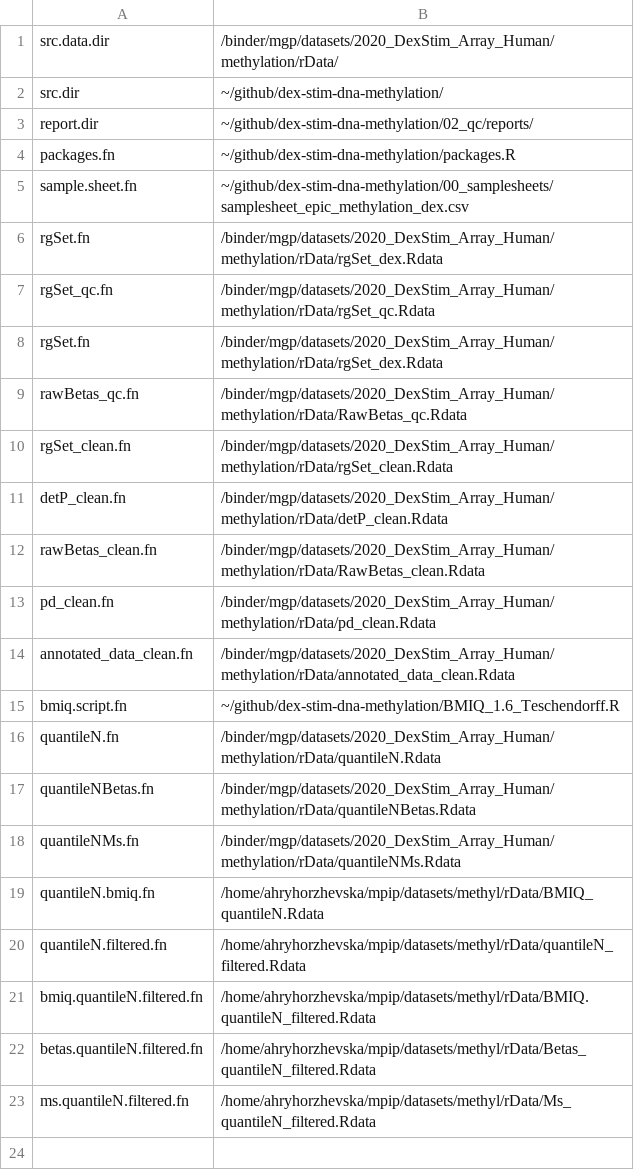
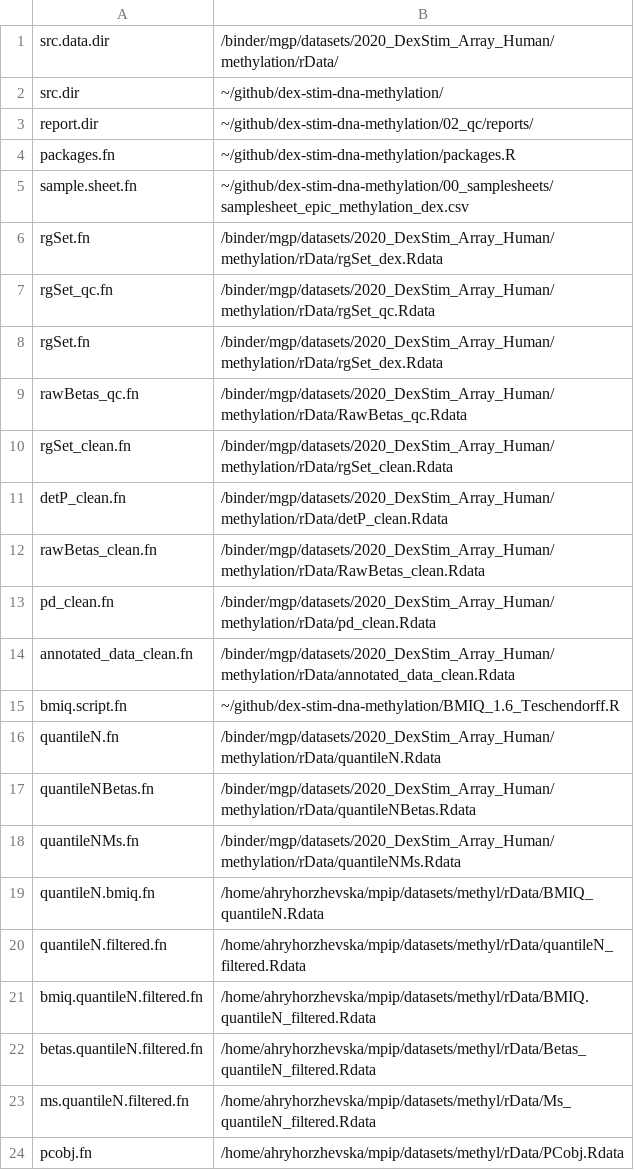
Before and after one commit to cellmapslab/dex-stim-dna-methylation, a CSV file: input_parameters.csv, drawn as a sheet; the diff names each change by its address in the sheet, - before the commit and + after, or states it on an @@ line.

```diff
--- a/input_parameters.csv
+++ b/input_parameters.csv
+row 24: pcobj.fn | /home/ahryhorzhevska/mpip/datasets/methyl/rData/PCobj.Rdata
```
Also changed, not shown: 1 other file.
